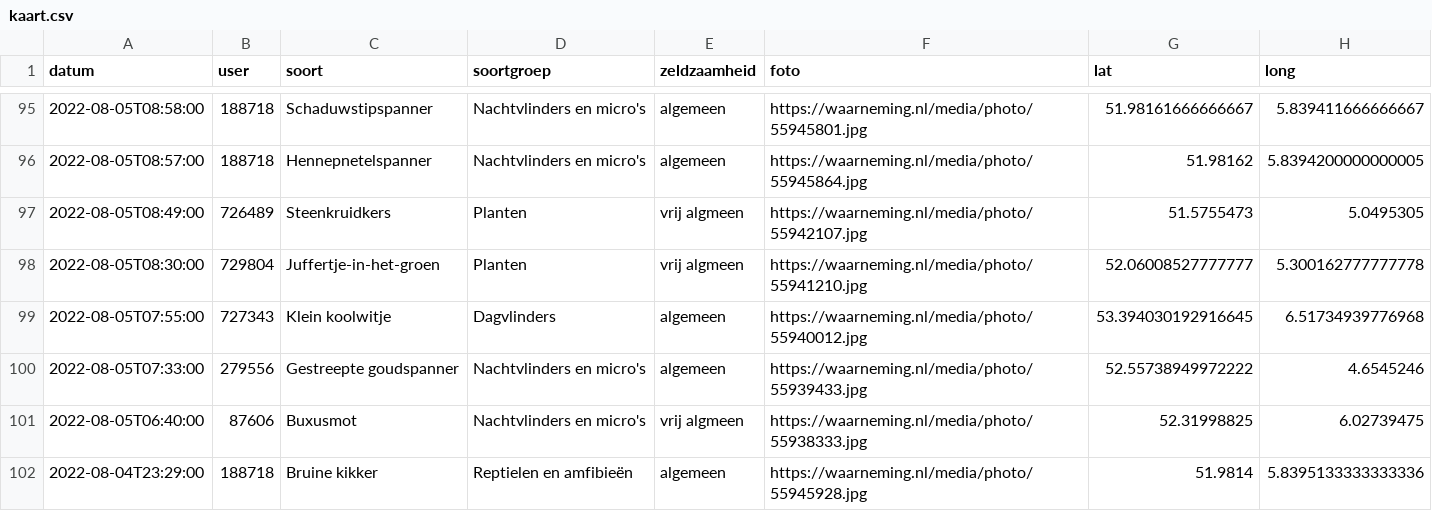
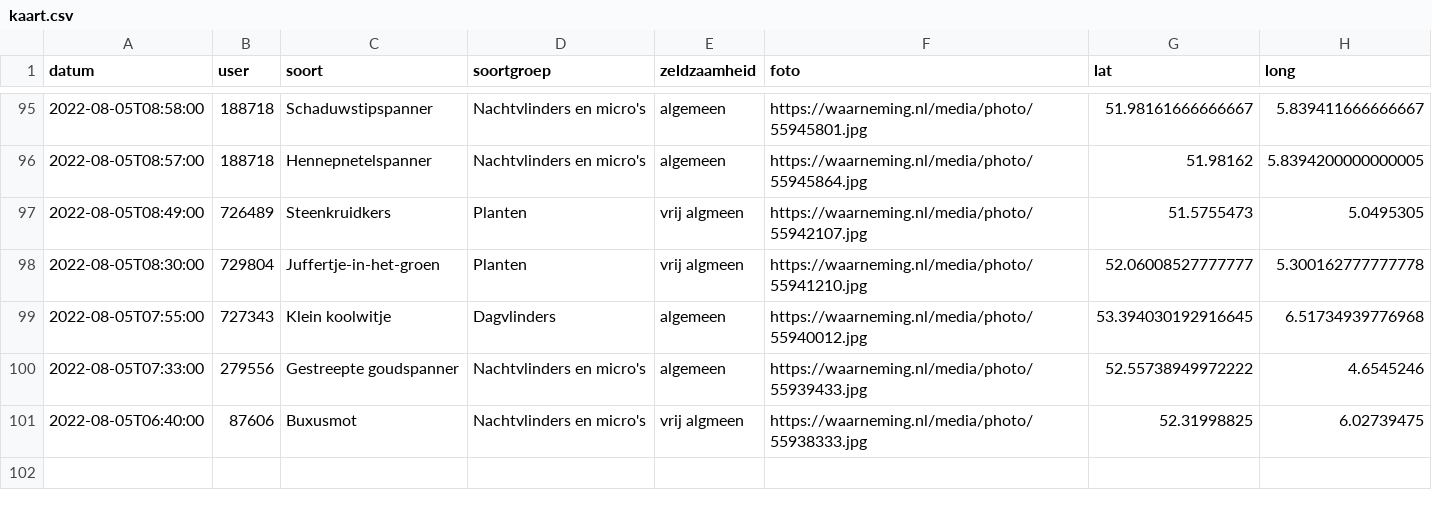
Before and after one commit to erikvangameren/dewildetuin, a CSV file: kaart.csv, drawn as a sheet; only a part is shown, gaps mark what is left out.

```diff
--- a/kaart.csv
+++ b/kaart.csv
@@ -101,2 +101 @@
 "2022-08-05T06:40:00","87606","Buxusmot","Nachtvlinders en micro's","vrij algmeen","https://waarneming.nl/media/photo/55938333.jpg","52.31998825","6.02739475",
-"2022-08-04T23:29:00","188718","Bruine kikker","Reptielen en amfibieën","algemeen","https://waarneming.nl/media/photo/55945928.jpg","51.9814","5.8395133333333336",
```
